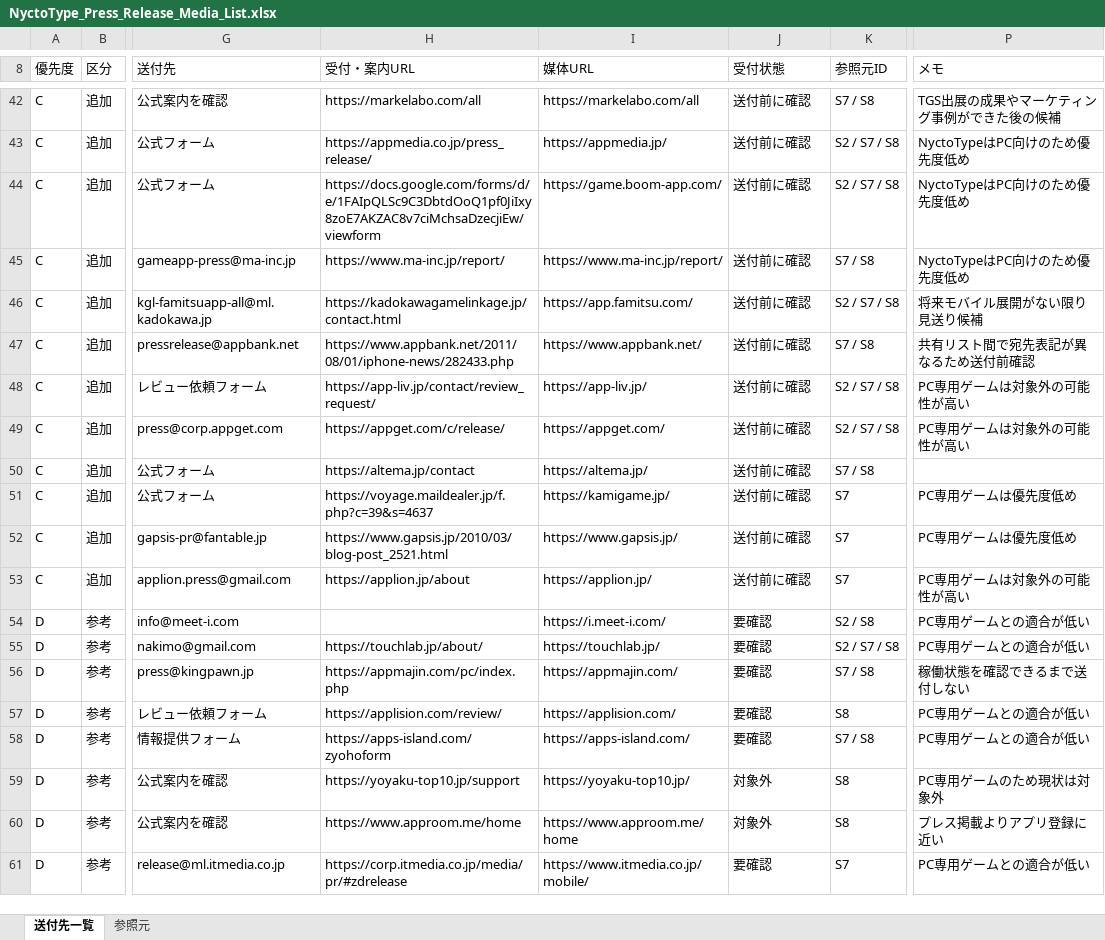
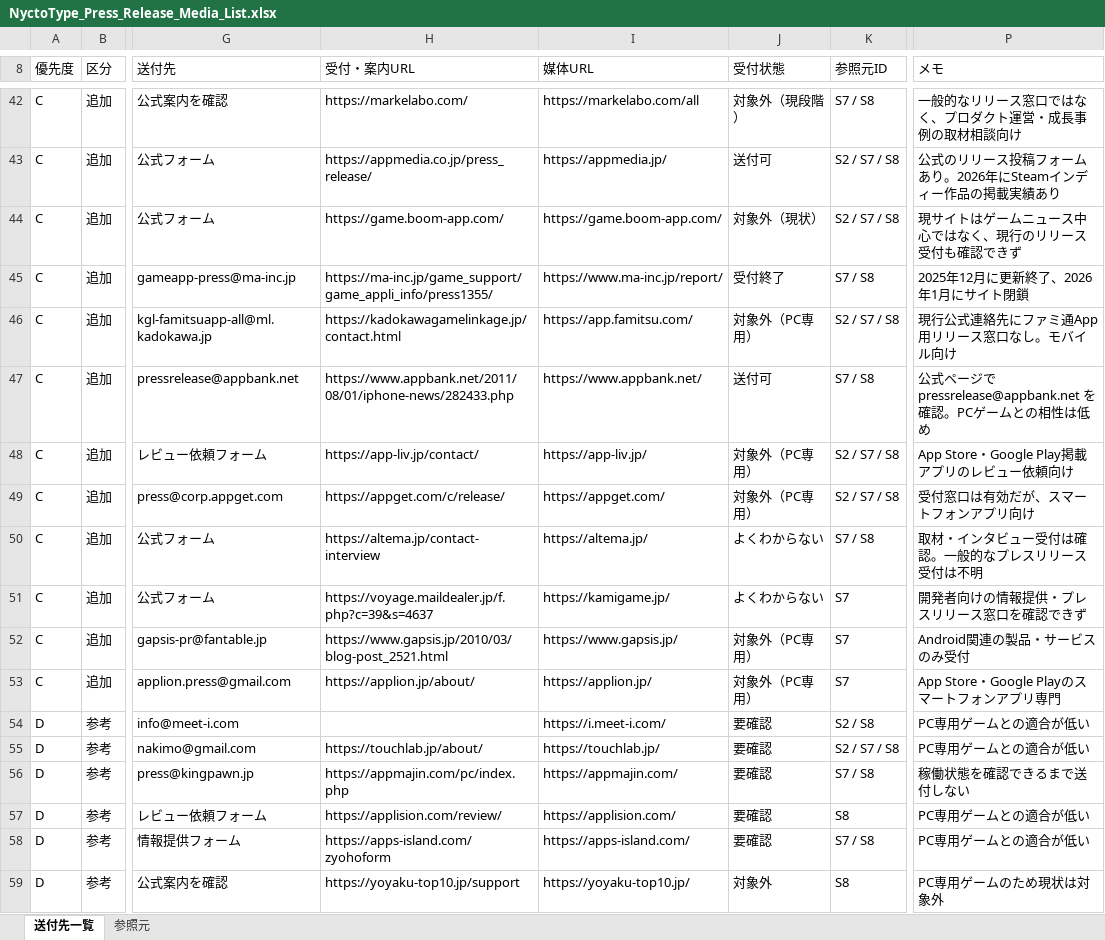
Before and after one commit to bolcof/BogosorStudioWeb, an Excel workbook: press/nyctotype/NyctoType_Press_Release_Media_List.xlsx, sheet 送付先一覧, drawn as a sheet; only a part is shown, gaps mark what is left out; the shorter side is filled out with more unchanged rows; values as stored, in another font and other column widths than the file's, no borders; table styles not drawn; the diff covers the shown part only; the diff names each change by its address in the sheet, - before the commit and + after, or states it on an @@ line.

```diff
--- a/press/nyctotype/NyctoType_Press_Release_Media_List.xlsx (sheet 送付先一覧)
+++ b/press/nyctotype/NyctoType_Press_Release_Media_List.xlsx (sheet 送付先一覧)
-H42 (受付・案内URL): https://markelabo.com/all
+H42 (受付・案内URL): https://markelabo.com/
-J42 (受付状態): 送付前に確認
+J42 (受付状態): 対象外（現段階）
-P42 (メモ): TGS出展の成果やマーケティング事例ができた後の候補
+P42 (メモ): 一般的なリリース窓口ではなく、プロダクト運営・成長事例の取材相談向け
-J43 (受付状態): 送付前に確認
+J43 (受付状態): 送付可
-P43 (メモ): NyctoTypeはPC向けのため優先度低め
+P43 (メモ): 公式のリリース投稿フォームあり。2026年にSteamインディー作品の掲載実績あり
-H44 (受付・案内URL): https://docs.google.com/forms/d/e/1FAIpQLSc9C3DbtdOoQ1pf0JiIxy8zoE7AKZAC8v7ciMchsaDzecjiEw/viewform
+H44 (受付・案内URL): https://game.boom-app.com/
-J44 (受付状態): 送付前に確認
+J44 (受付状態): 対象外（現状）
-P44 (メモ): NyctoTypeはPC向けのため優先度低め
+P44 (メモ): 現サイトはゲームニュース中心ではなく、現行のリリース受付も確認できず
-H45 (受付・案内URL): https://www.ma-inc.jp/report/
+H45 (受付・案内URL): https://ma-inc.jp/game_support/game_appli_info/press1355/
-J45 (受付状態): 送付前に確認
+J45 (受付状態): 受付終了
-P45 (メモ): NyctoTypeはPC向けのため優先度低め
+P45 (メモ): 2025年12月に更新終了、2026年1月にサイト閉鎖
-J46 (受付状態): 送付前に確認
+J46 (受付状態): 対象外（PC専用）
-P46 (メモ): 将来モバイル展開がない限り見送り候補
+P46 (メモ): 現行公式連絡先にファミ通App用リリース窓口なし。モバイル向け
-J47 (受付状態): 送付前に確認
+J47 (受付状態): 送付可
-P47 (メモ): 共有リスト間で宛先表記が異なるため送付前確認
+P47 (メモ): 公式ページで pressrelease@appbank.net を確認。PCゲームとの相性は低め
-H48 (受付・案内URL): https://app-liv.jp/contact/review_request/
+H48 (受付・案内URL): https://app-liv.jp/contact/
-J48:J49 (受付状態): 送付前に確認
+J48:J49 (受付状態): 対象外（PC専用）
-P48 (メモ): PC専用ゲームは対象外の可能性が高い
+P48 (メモ): App Store・Google Play掲載アプリのレビュー依頼向け
-P49 (メモ): PC専用ゲームは対象外の可能性が高い
+P49 (メモ): 受付窓口は有効だが、スマートフォンアプリ向け
-H50 (受付・案内URL): https://altema.jp/contact
+H50 (受付・案内URL): https://altema.jp/contact-interview
-J50:J51 (受付状態): 送付前に確認
+J50:J51 (受付状態): よくわからない
-P50 (メモ): (empty)
+P50 (メモ): 取材・インタビュー受付は確認。一般的なプレスリリース受付は不明
-P51 (メモ): PC専用ゲームは優先度低め
+P51 (メモ): 開発者向けの情報提供・プレスリリース窓口を確認できず
-J52:J53 (受付状態): 送付前に確認
+J52:J53 (受付状態): 対象外（PC専用）
-P52 (メモ): PC専用ゲームは優先度低め
+P52 (メモ): Android関連の製品・サービスのみ受付
-H53 (受付・案内URL): https://applion.jp/about
+H53 (受付・案内URL): https://applion.jp/about/
-P53 (メモ): PC専用ゲームは対象外の可能性が高い
+P53 (メモ): App Store・Google Playのスマートフォンアプリ専門
```
Also changed, not shown: 38 edited cells elsewhere in this sheet.
